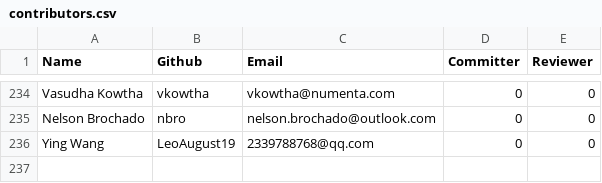
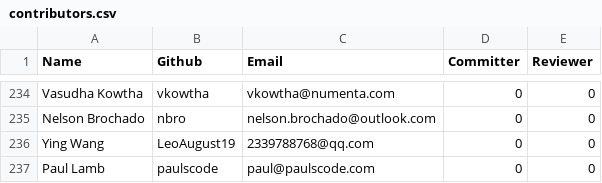
Before and after one commit to rhyolight/numenta-web, a CSV file: packages/numenta.org/static/resources/contributors.csv, drawn as a sheet; only a part is shown, gaps mark what is left out; the diff names each change by its address in the sheet, - before the commit and + after, or states it on an @@ line.

Commit message:
adding contributor

```diff
--- a/packages/numenta.org/static/resources/contributors.csv
+++ b/packages/numenta.org/static/resources/contributors.csv
+row 237: Paul Lamb | paulscode | paul@paulscode.com | 0 | 0
```
